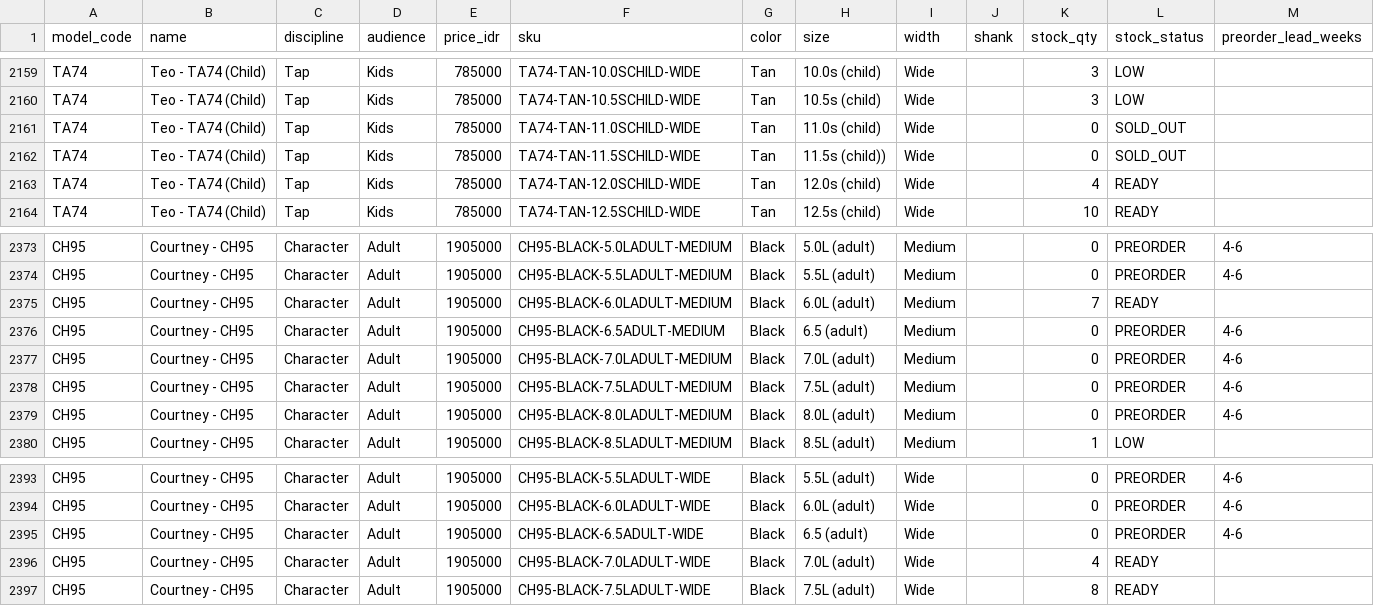
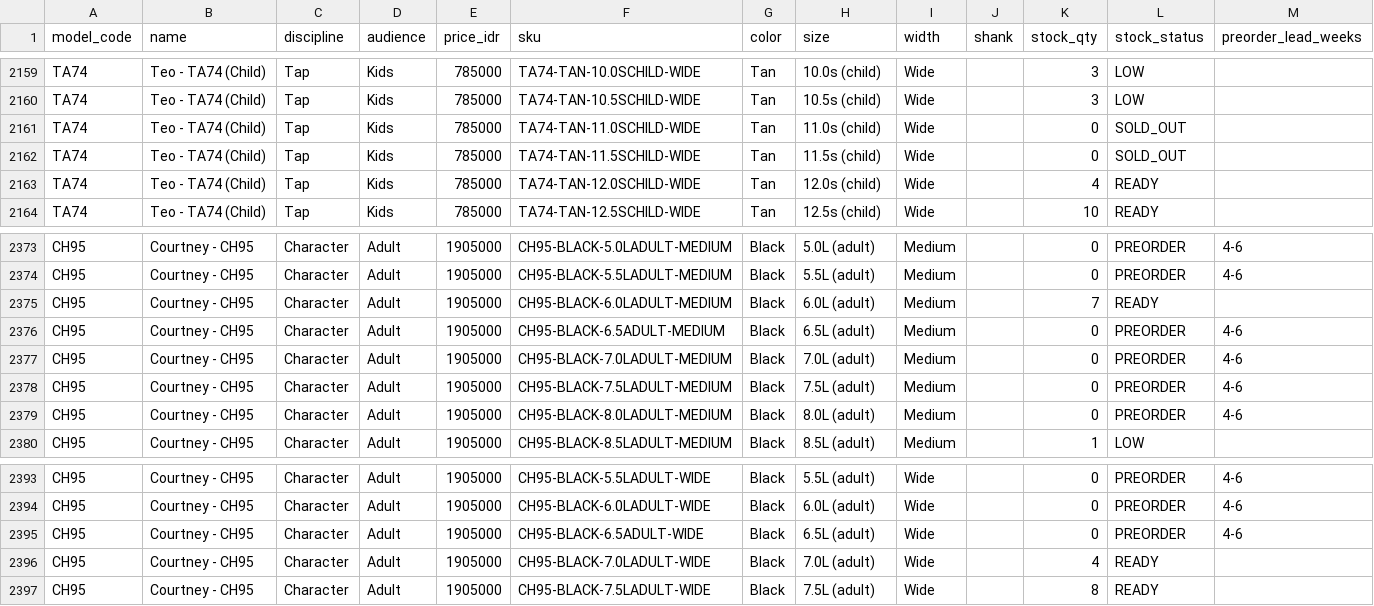
Before and after one commit to gdbaskara/releve-dance-supply, a CSV file: data/catalog/variants.csv, drawn as a sheet; only a part is shown, gaps mark what is left out; the diff covers the shown part only.

```diff
--- a/data/catalog/variants.csv
+++ b/data/catalog/variants.csv
@@ -2161,3 +2161,3 @@ TA74,Teo - TA74 (Child),Tap,Kids,785000,TA74-TAN-10.5SCHILD-WIDE,Tan,10.5s (chil
 TA74,Teo - TA74 (Child),Tap,Kids,785000,TA74-TAN-11.0SCHILD-WIDE,Tan,11.0s (child),Wide,,0,SOLD_OUT,
-TA74,Teo - TA74 (Child),Tap,Kids,785000,TA74-TAN-11.5SCHILD-WIDE,Tan,11.5s (child)),Wide,,0,SOLD_OUT,
+TA74,Teo - TA74 (Child),Tap,Kids,785000,TA74-TAN-11.5SCHILD-WIDE,Tan,11.5s (child),Wide,,0,SOLD_OUT,
 TA74,Teo - TA74 (Child),Tap,Kids,785000,TA74-TAN-12.0SCHILD-WIDE,Tan,12.0s (child),Wide,,4,READY,
@@ -2375,3 +2375,3 @@ CH95,Courtney - CH95,Character,Adult,1905000,CH95-BLACK-5.5LADULT-MEDIUM,Black,5
 CH95,Courtney - CH95,Character,Adult,1905000,CH95-BLACK-6.0LADULT-MEDIUM,Black,6.0L (adult),Medium,,7,READY,
-CH95,Courtney - CH95,Character,Adult,1905000,CH95-BLACK-6.5ADULT-MEDIUM,Black,6.5 (adult),Medium,,0,PREORDER,4-6
+CH95,Courtney - CH95,Character,Adult,1905000,CH95-BLACK-6.5ADULT-MEDIUM,Black,6.5L (adult),Medium,,0,PREORDER,4-6
 CH95,Courtney - CH95,Character,Adult,1905000,CH95-BLACK-7.0LADULT-MEDIUM,Black,7.0L (adult),Medium,,0,PREORDER,4-6
@@ -2394,3 +2394,3 @@ CH95,Courtney - CH95,Character,Adult,1905000,CH95-BLACK-5.5LADULT-WIDE,Black,5.5
 CH95,Courtney - CH95,Character,Adult,1905000,CH95-BLACK-6.0LADULT-WIDE,Black,6.0L (adult),Wide,,0,PREORDER,4-6
-CH95,Courtney - CH95,Character,Adult,1905000,CH95-BLACK-6.5ADULT-WIDE,Black,6.5 (adult),Wide,,0,PREORDER,4-6
+CH95,Courtney - CH95,Character,Adult,1905000,CH95-BLACK-6.5ADULT-WIDE,Black,6.5L (adult),Wide,,0,PREORDER,4-6
 CH95,Courtney - CH95,Character,Adult,1905000,CH95-BLACK-7.0LADULT-WIDE,Black,7.0L (adult),Wide,,4,READY,
```
Also changed, not shown: 5 edited cells elsewhere in this file, 5 other files.
